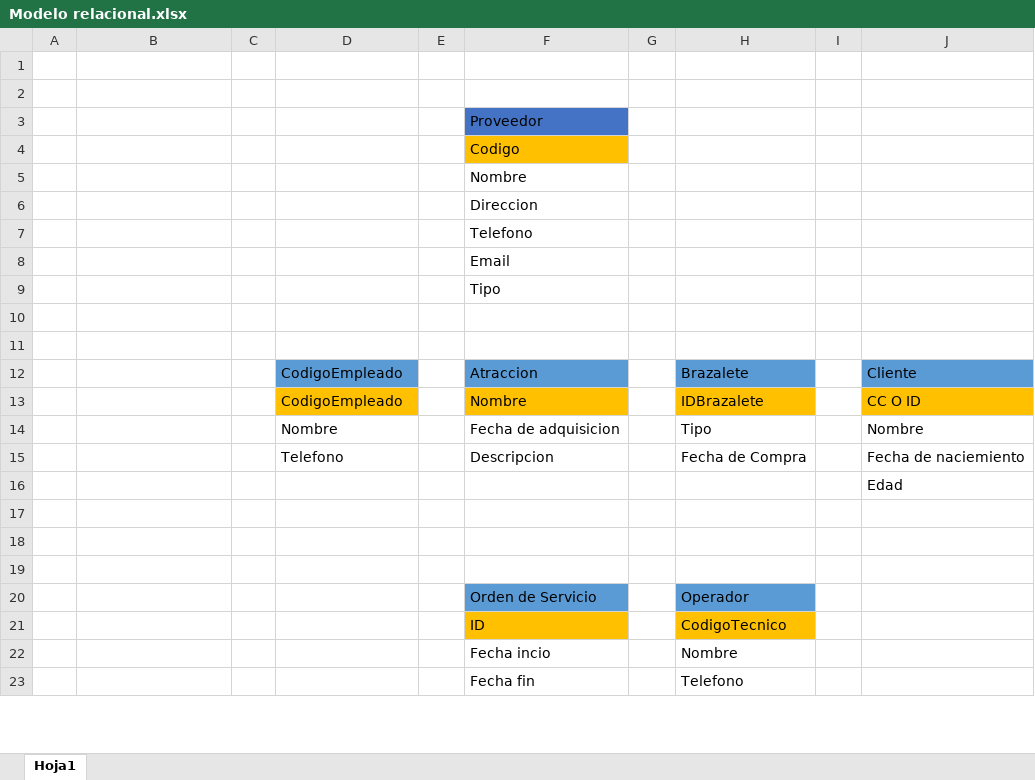
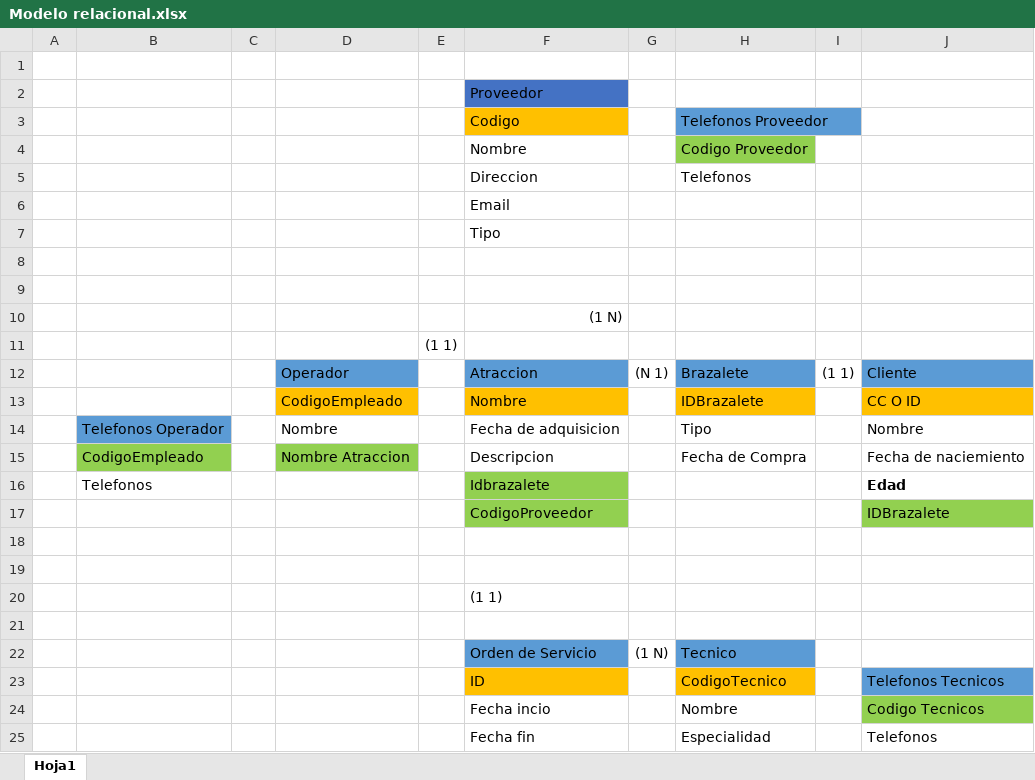
Before and after one commit to training-practice-sofkau/C1-2023-QA-BD-02, an Excel workbook: Modelo relacional.xlsx, sheet Hoja1, drawn as a sheet; only a part is shown; values as stored, in another font and other column widths than the file's, no borders; charts and pictures not drawn; removed rows and columns are numbered as before the commit, all else as after; the diff covers the shown part only; the diff names each change by its address in the sheet, - before the commit and + after, or states it on an @@ line.

Commit message:
Primera normalización

```diff
--- a/Modelo relacional.xlsx (sheet Hoja1)
+++ b/Modelo relacional.xlsx (sheet Hoja1)
-row 2: (empty)
-H3: (empty)
+H3: Telefonos Proveedor
-H3 fill: none
+H3 fill: #5B9BD5
-H4: (empty)
+H4: Codigo Proveedor
-H4 fill: none
+H4 fill: #92D050
-H5: (empty)
+H5: Telefonos
-row 7:  |  |  |  |  | Telefono
+row 10:  |  |  |  |  | (1 N)
+row 11:  |  |  |  | (1 1)
-D12: CodigoEmpleado
+D12: Operador
-G12: (empty)
+G12: (N 1)
-I12: (empty)
+I12: (1 1)
-B14: (empty)
+B14: Telefonos Operador
-B14 fill: none
+B14 fill: #5B9BD5
-B15: (empty)
+B15: CodigoEmpleado
-B15 fill: none
+B15 fill: #92D050
-D15: Telefono
+D15: Nombre Atraccion
-D15 fill: none
+D15 fill: #92D050
-row 16:  |  |  |  |  |  |  |  |  | Edad
+row 16:  | Telefonos |  |  |  | Idbrazalete |  |  |  | Edad
+row 17:  |  |  |  |  | CodigoProveedor |  |  |  | IDBrazalete
+row 20:  |  |  |  |  | (1 1)
-row 20:  |  |  |  |  | Orden de Servicio |  | Operador
+row 22:  |  |  |  |  | Orden de Servicio | (1 N) | Tecnico
-J23: (empty)
+J23: Telefonos Tecnicos
-J23 fill: none
+J23 fill: #5B9BD5
-J24: (empty)
+J24: Codigo Tecnicos
-J24 fill: none
+J24 fill: #92D050
-row 23:  |  |  |  |  | Fecha fin |  | Telefono
+row 25:  |  |  |  |  | Fecha fin |  | Especialidad |  | Telefonos
```
Also changed, not shown: 1 added row, 1 edited cell and cell formats elsewhere in this sheet, charts or pictures.
